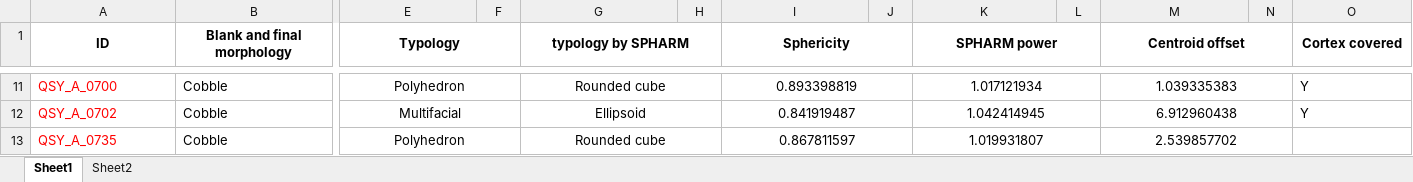
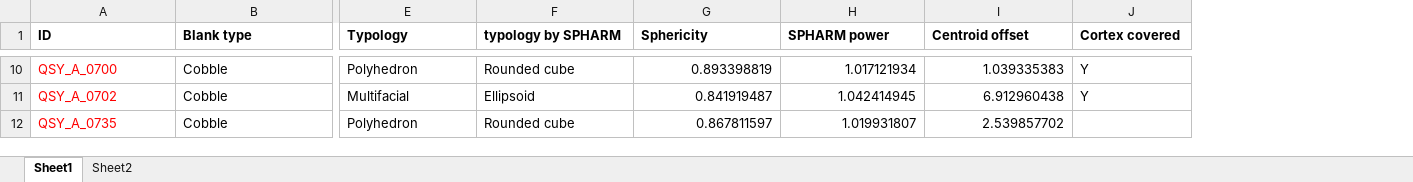
Before and after one commit to zhiye0927/QSY-Spheroids-Study, an Excel workbook: analysis/data/derived_data/core technological parameters.xlsx, sheet Sheet1, drawn as a sheet; only a part is shown, gaps mark what is left out; values as stored, in another font and other column widths than the file's, no borders; removed rows and columns are numbered as before the commit, all else as after; the diff covers the shown part only; the diff names each change by its address in the sheet, - before the commit and + after, or states it on an @@ line.

```diff
--- a/analysis/data/derived_data/core technological parameters.xlsx (sheet Sheet1)
+++ b/analysis/data/derived_data/core technological parameters.xlsx (sheet Sheet1)
-column F, empty
-column H, empty
-column J, empty
-column L, empty
-column N, empty
-A1:B1 alignment: center
+A1:B1 alignment: left
-A1:A2 merged
-B1: Blank and final morphology
+B1: Blank type
-B1:D1 merged
-E1 alignment: center
+E1 alignment: left
-E1:F2 merged
-F1 alignment: center
+F1 alignment: left
-G1:H2 merged
-G1 alignment: center
+G1 alignment: left
-I1:J2 merged
-H1 alignment: center
+H1 alignment: left
-K1:L2 merged
-I1 alignment: center
+I1 alignment: left
-M1:N2 merged
-J1 alignment: center
+J1 alignment: left
-O1:O2 merged
-E10:E12 alignment: center
+E10:E12 alignment: left
-E11:F11 merged
-F10:F12 alignment: center
+F10:F12 alignment: left
-G11:H11 merged
-G10:G12 alignment: center
+G10:G12 alignment: right
-I11:J11 merged
-H10:H12 alignment: center
+H10:H12 alignment: right
-K11:L11 merged
-I10:I12 alignment: center
+I10:I12 alignment: right
-M11:N11 merged
-E12:F12 merged
-G12:H12 merged
-I12:J12 merged
-K12:L12 merged
-M12:N12 merged
-E13:F13 merged
-G13:H13 merged
-I13:J13 merged
-K13:L13 merged
-M13:N13 merged
```
Also changed, not shown: 1 removed row, 3 edited cells, cell formats and merged cells elsewhere in this sheet, 3 other files.
